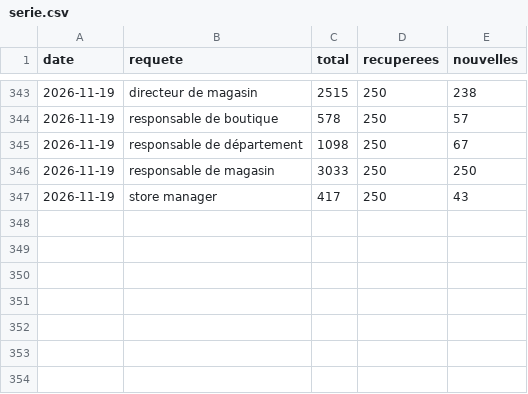
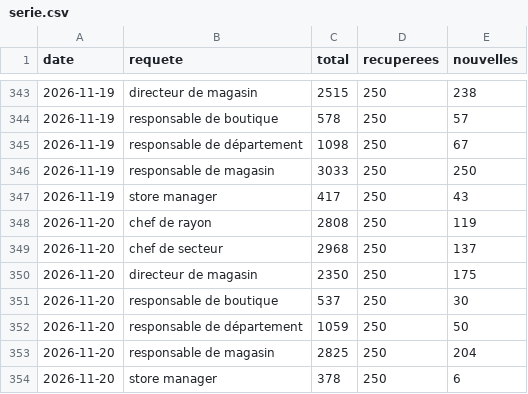
Before and after one commit to LinaSouilmi/metier-retail, a CSV file: data/adzuna/serie.csv, drawn as a sheet; only a part is shown, gaps mark what is left out.

```diff
--- a/data/adzuna/serie.csv
+++ b/data/adzuna/serie.csv
@@ -347 +347,8 @@ date,requete,total,recuperees,nouvelles
 2026-11-19,store manager,417,250,43
+2026-11-20,chef de rayon,2808,250,119
+2026-11-20,chef de secteur,2968,250,137
+2026-11-20,directeur de magasin,2350,250,175
+2026-11-20,responsable de boutique,537,250,30
+2026-11-20,responsable de département,1059,250,50
+2026-11-20,responsable de magasin,2825,250,204
+2026-11-20,store manager,378,250,6
```
Also changed, not shown: data/jooble/serie.csv, data/lba/serie.csv, 27 other files.
